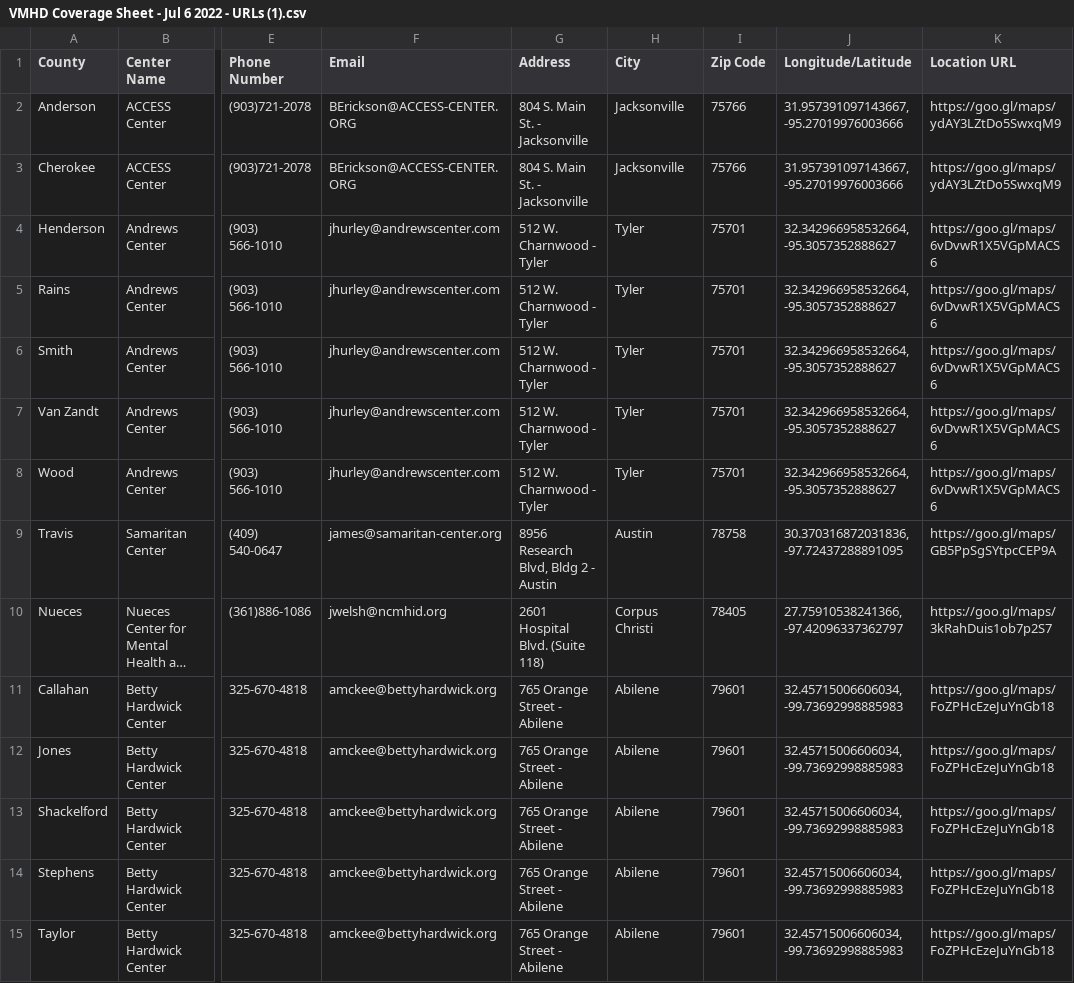
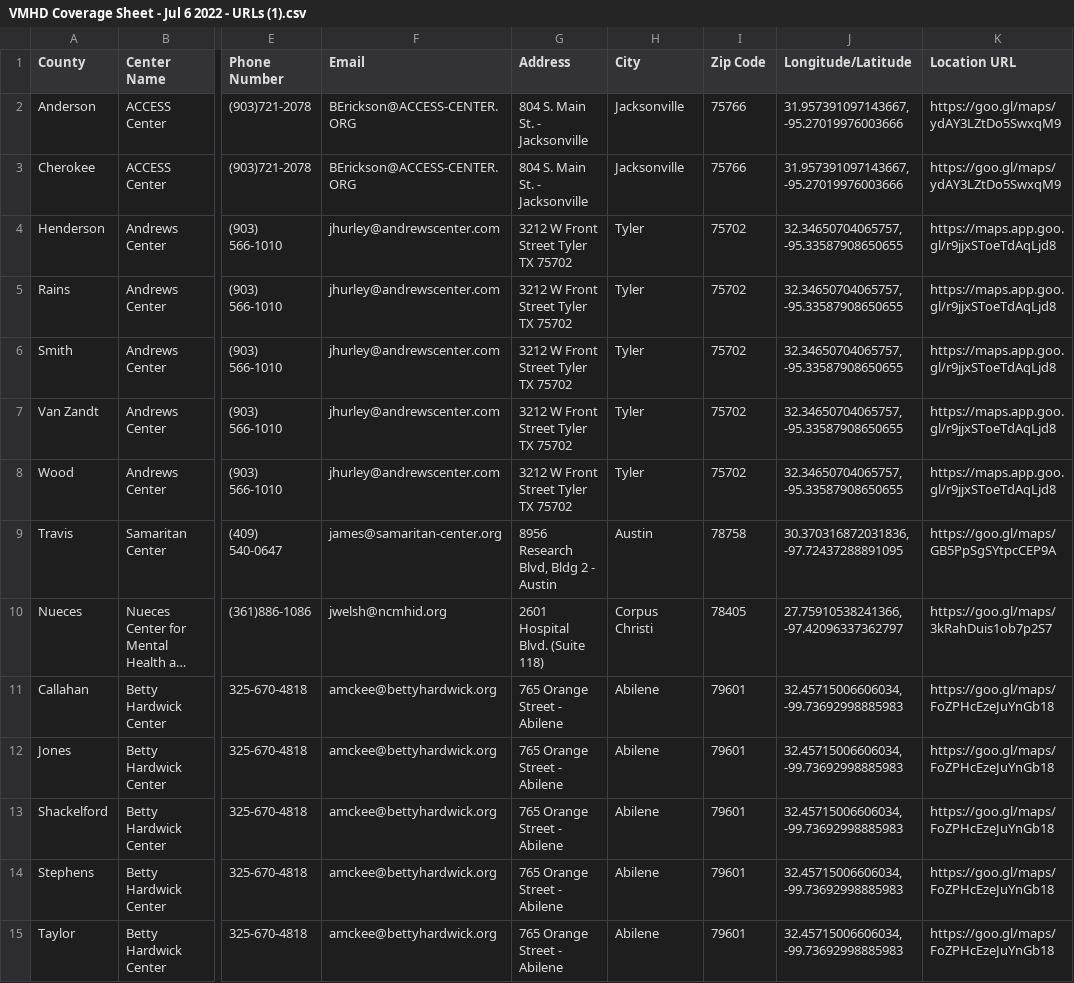
Before and after one commit to YoodleLLC/find-your-psc, a CSV file: data/VMHD Coverage Sheet - Jul 6 2022 - URLs (1).csv, drawn as a sheet; only a part is shown, gaps mark what is left out; long unchanged cells end in …; the diff names each change by its address in the sheet, - before the commit and + after, or states it on an @@ line.

Commit message:
(Mannie) Updated Tyler Address

```diff
--- a/data/VMHD Coverage Sheet - Jul 6 2022 - URLs (1).csv
+++ b/data/VMHD Coverage Sheet - Jul 6 2022 - URLs (1).csv
-G4:G8 (Address): 512 W. Charnwood - Tyler
+G4:G8 (Address): 3212 W Front Street Tyler TX 75702
-I4:I8 (Zip Code): 75701
+I4:I8 (Zip Code): 75702
-J4:J8 (Longitude/Latitude): 32.342966958532664, -95.3057352888627
+J4:J8 (Longitude/Latitude): 32.34650704065757, -95.33587908650655
-K4:K8 (Location URL): https://goo.gl/maps/6vDvwR1X5VGpMACS6
+K4:K8 (Location URL): https://maps.app.goo.gl/r9jjxSToeTdAqLjd8
```
